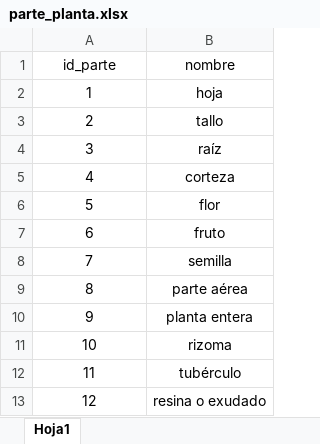
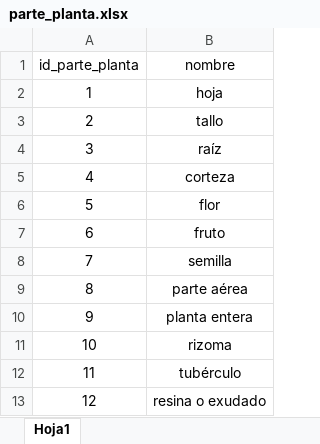
Before and after one commit to SergioMEspinoza/BolTox, an Excel workbook: data/seed/parte_planta.xlsx, sheet Hoja1, drawn as a sheet; values as stored, in another font and other column widths than the file's, no borders; the diff names each change by its address in the sheet, - before the commit and + after, or states it on an @@ line.

```diff
--- a/data/seed/parte_planta.xlsx (sheet Hoja1)
+++ b/data/seed/parte_planta.xlsx (sheet Hoja1)
-A1: id_parte
+A1: id_parte_planta
```
Also changed, not shown: data/seed/colecta.xlsx, data/seed/compuesto.xlsx, 7 other files.
